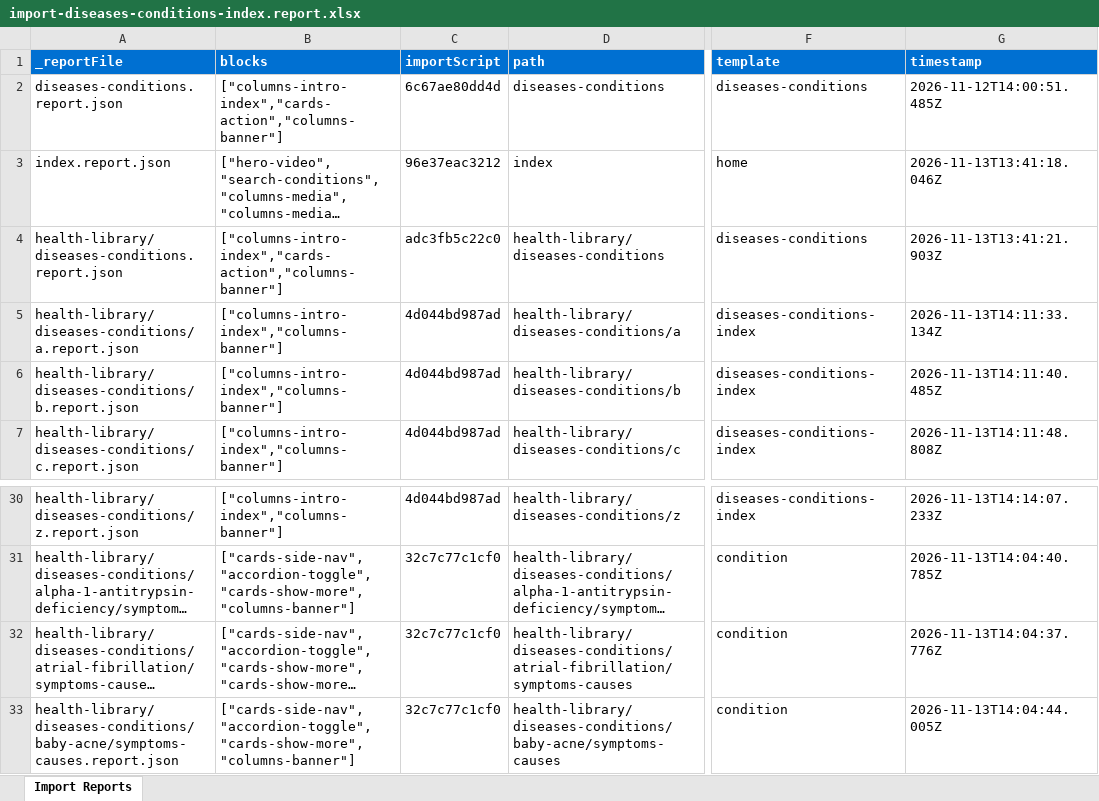
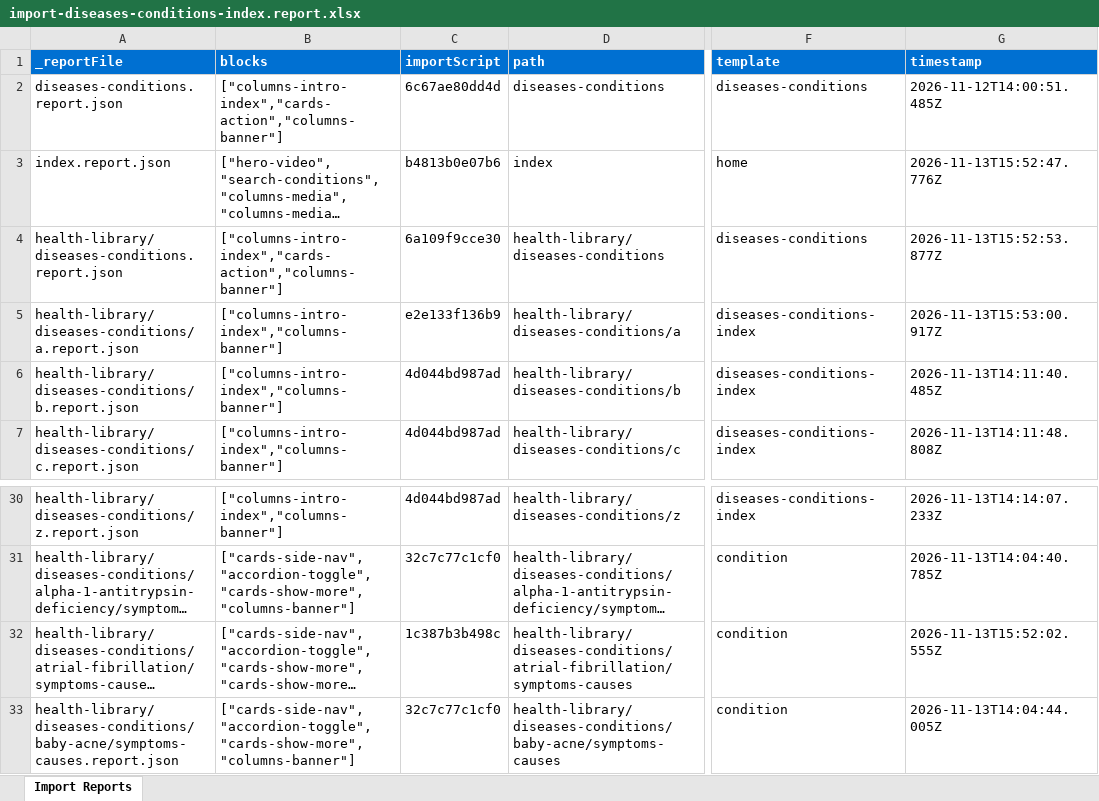
Before and after one commit to charronadobe/mayo-rdda, an Excel workbook: tools/importer/reports/import-diseases-conditions-index.report.xlsx, sheet Import Reports, drawn as a sheet; only a part is shown, gaps mark what is left out; long unchanged cells end in …; values as stored, in another font and other column widths than the file's, no borders; the diff names each change by its address in the sheet, - before the commit and + after, or states it on an @@ line.

```diff
--- a/tools/importer/reports/import-diseases-conditions-index.report.xlsx (sheet Import Reports)
+++ b/tools/importer/reports/import-diseases-conditions-index.report.xlsx (sheet Import Reports)
-C3 (importScript): 96e37eac3212
+C3 (importScript): b4813b0e07b6
-G3 (timestamp): 2026-11-13T13:41:18.046Z
+G3 (timestamp): 2026-11-13T15:52:47.776Z
-C4 (importScript): adc3fb5c22c0
+C4 (importScript): 6a109f9cce30
-G4 (timestamp): 2026-11-13T13:41:21.903Z
+G4 (timestamp): 2026-11-13T15:52:53.877Z
-C5 (importScript): 4d044bd987ad
+C5 (importScript): e2e133f136b9
-G5 (timestamp): 2026-11-13T14:11:33.134Z
+G5 (timestamp): 2026-11-13T15:53:00.917Z
-C32 (importScript): 32c7c77c1cf0
+C32 (importScript): 1c387b3b498c
-G32 (timestamp): 2026-11-13T14:04:37.776Z
+G32 (timestamp): 2026-11-13T15:52:02.555Z
```
Also changed, not shown: tools/importer/reports/import-condition.report.xlsx, tools/importer/reports/import-diseases-conditions.report.xlsx, 10 other files.
